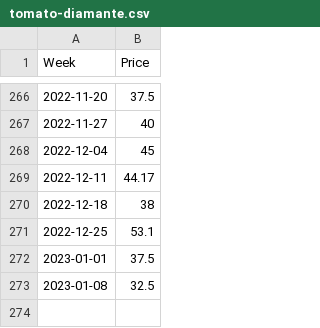
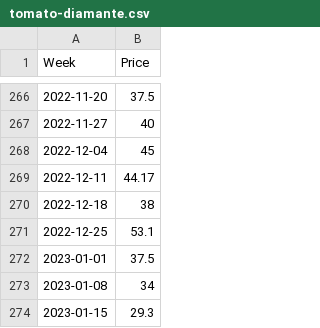
Before and after one commit to ryanlajola/NVAT-Price-Forecasting, a CSV file: CSV/tomato-diamante.csv, drawn as a sheet; only a part is shown, gaps mark what is left out.

Commit message:
updated 01152023

```diff
--- a/CSV/tomato-diamante.csv
+++ b/CSV/tomato-diamante.csv
@@ -272,2 +272,3 @@ Week,Price
 2023-01-01,37.5
-2023-01-08,32.5
+2023-01-08,34
+2023-01-15,29.3
```
